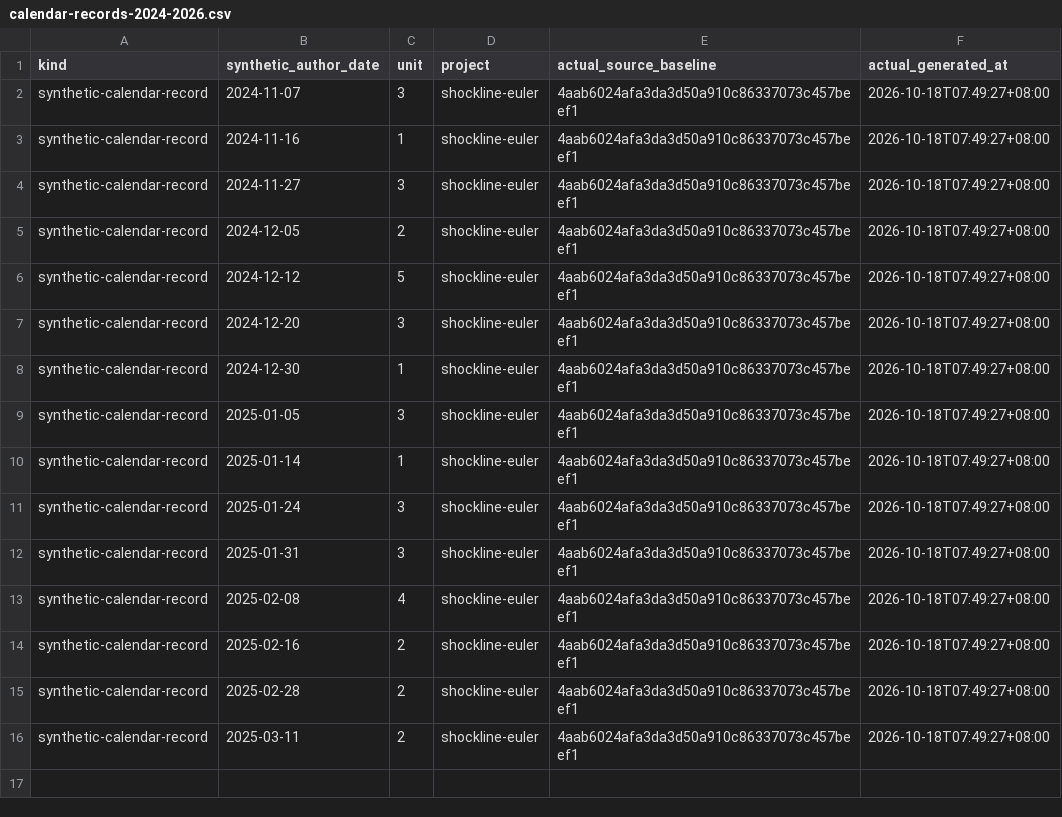
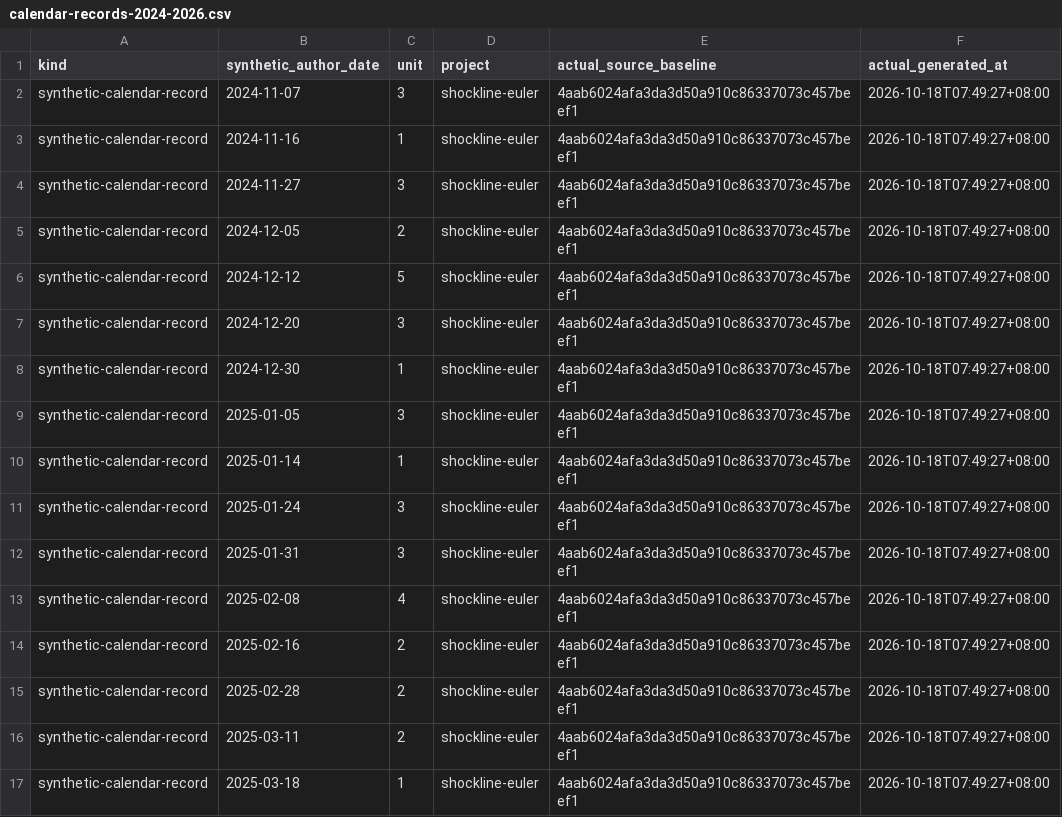
Before and after one commit to Khalil-Work/shockline-euler, a CSV file: docs/calendar-records-2024-2026.csv, drawn as a sheet.

Commit message:
docs: synthetic calendar record 2025-03-18 unit 1
Documentation calendar reconstruction generated on 2026-10-18. Historical author dates do not date source development.

```diff
--- a/docs/calendar-records-2024-2026.csv
+++ b/docs/calendar-records-2024-2026.csv
@@ -16 +16,2 @@ synthetic-calendar-record,2025-02-28,2,shockline-euler,4aab6024afa3da3d50a910c86
 synthetic-calendar-record,2025-03-11,2,shockline-euler,4aab6024afa3da3d50a910c86337073c457beef1,2026-10-18T07:49:27+08:00
+synthetic-calendar-record,2025-03-18,1,shockline-euler,4aab6024afa3da3d50a910c86337073c457beef1,2026-10-18T07:49:27+08:00
```
